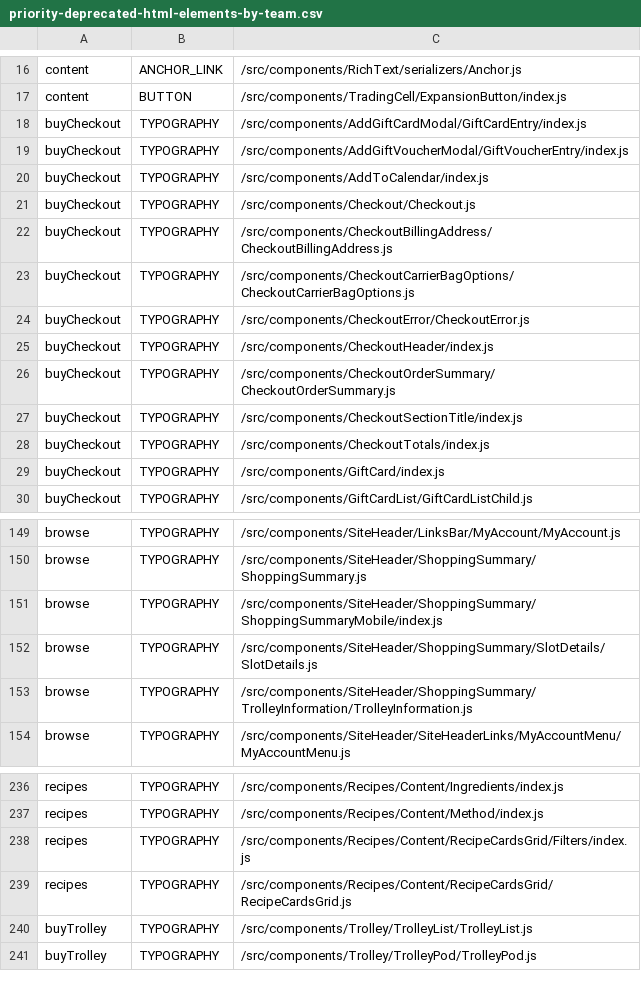
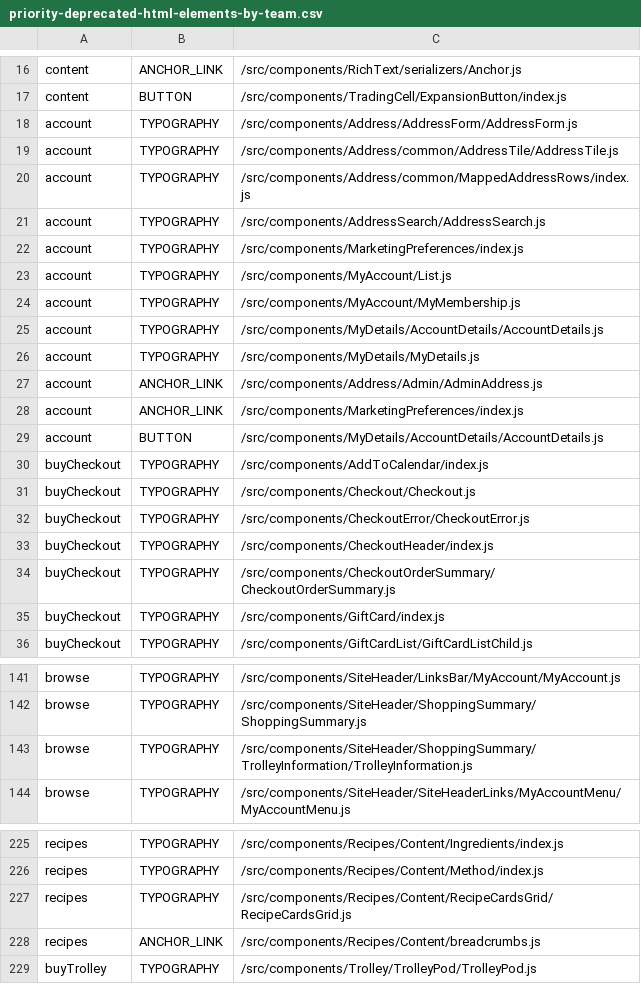
Before and after one commit to poshaughnessy/ingredients-report, a CSV file: output/priority-deprecated-html-elements-by-team.csv, drawn as a sheet; only a part is shown, gaps mark what is left out; the diff covers the shown part only.

```diff
--- a/output/priority-deprecated-html-elements-by-team.csv
+++ b/output/priority-deprecated-html-elements-by-team.csv
@@ -17,8 +17,16 @@ content,ANCHOR_LINK,/src/components/RichText/serializers/Anchor.js
 content,BUTTON,/src/components/TradingCell/ExpansionButton/index.js
-buyCheckout,TYPOGRAPHY,/src/components/AddGiftCardModal/GiftCardEntry/index.js
-buyCheckout,TYPOGRAPHY,/src/components/AddGiftVoucherModal/GiftVoucherEntry/index.js
+account,TYPOGRAPHY,/src/components/Address/AddressForm/AddressForm.js
+account,TYPOGRAPHY,/src/components/Address/common/AddressTile/AddressTile.js
+account,TYPOGRAPHY,/src/components/Address/common/MappedAddressRows/index.js
+account,TYPOGRAPHY,/src/components/AddressSearch/AddressSearch.js
+account,TYPOGRAPHY,/src/components/MarketingPreferences/index.js
+account,TYPOGRAPHY,/src/components/MyAccount/List.js
+account,TYPOGRAPHY,/src/components/MyAccount/MyMembership.js
+account,TYPOGRAPHY,/src/components/MyDetails/AccountDetails/AccountDetails.js
+account,TYPOGRAPHY,/src/components/MyDetails/MyDetails.js
+account,ANCHOR_LINK,/src/components/Address/Admin/AdminAddress.js
+account,ANCHOR_LINK,/src/components/MarketingPreferences/index.js
+account,BUTTON,/src/components/MyDetails/AccountDetails/AccountDetails.js
 buyCheckout,TYPOGRAPHY,/src/components/AddToCalendar/index.js
 buyCheckout,TYPOGRAPHY,/src/components/Checkout/Checkout.js
-buyCheckout,TYPOGRAPHY,/src/components/CheckoutBillingAddress/CheckoutBillingAddress.js
-buyCheckout,TYPOGRAPHY,/src/components/CheckoutCarrierBagOptions/CheckoutCarrierBagOptions.js
 buyCheckout,TYPOGRAPHY,/src/components/CheckoutError/CheckoutError.js
@@ -26,4 +34,2 @@ buyCheckout,TYPOGRAPHY,/src/components/CheckoutHeader/index.js
 buyCheckout,TYPOGRAPHY,/src/components/CheckoutOrderSummary/CheckoutOrderSummary.js
-buyCheckout,TYPOGRAPHY,/src/components/CheckoutSectionTitle/index.js
-buyCheckout,TYPOGRAPHY,/src/components/CheckoutTotals/index.js
 buyCheckout,TYPOGRAPHY,/src/components/GiftCard/index.js
@@ -150,4 +142,2 @@ browse,TYPOGRAPHY,/src/components/SiteHeader/LinksBar/MyAccount/MyAccount.js
 browse,TYPOGRAPHY,/src/components/SiteHeader/ShoppingSummary/ShoppingSummary.js
-browse,TYPOGRAPHY,/src/components/SiteHeader/ShoppingSummary/ShoppingSummaryMobile/index.js
-browse,TYPOGRAPHY,/src/components/SiteHeader/ShoppingSummary/SlotDetails/SlotDetails.js
 browse,TYPOGRAPHY,/src/components/SiteHeader/ShoppingSummary/TrolleyInformation/TrolleyInformation.js
@@ -237,5 +226,4 @@ recipes,TYPOGRAPHY,/src/components/Recipes/Content/Ingredients/index.js
 recipes,TYPOGRAPHY,/src/components/Recipes/Content/Method/index.js
-recipes,TYPOGRAPHY,/src/components/Recipes/Content/RecipeCardsGrid/Filters/index.js
 recipes,TYPOGRAPHY,/src/components/Recipes/Content/RecipeCardsGrid/RecipeCardsGrid.js
-buyTrolley,TYPOGRAPHY,/src/components/Trolley/TrolleyList/TrolleyList.js
+recipes,ANCHOR_LINK,/src/components/Recipes/Content/breadcrumbs.js
 buyTrolley,TYPOGRAPHY,/src/components/Trolley/TrolleyPod/TrolleyPod.js
```
Also changed, not shown: 7 added rows, 10 removed rows and 2 edited cells elsewhere in this file, output/deprecated-by-team.csv, output/priority-deprecated-by-team.csv, 2 other files.
